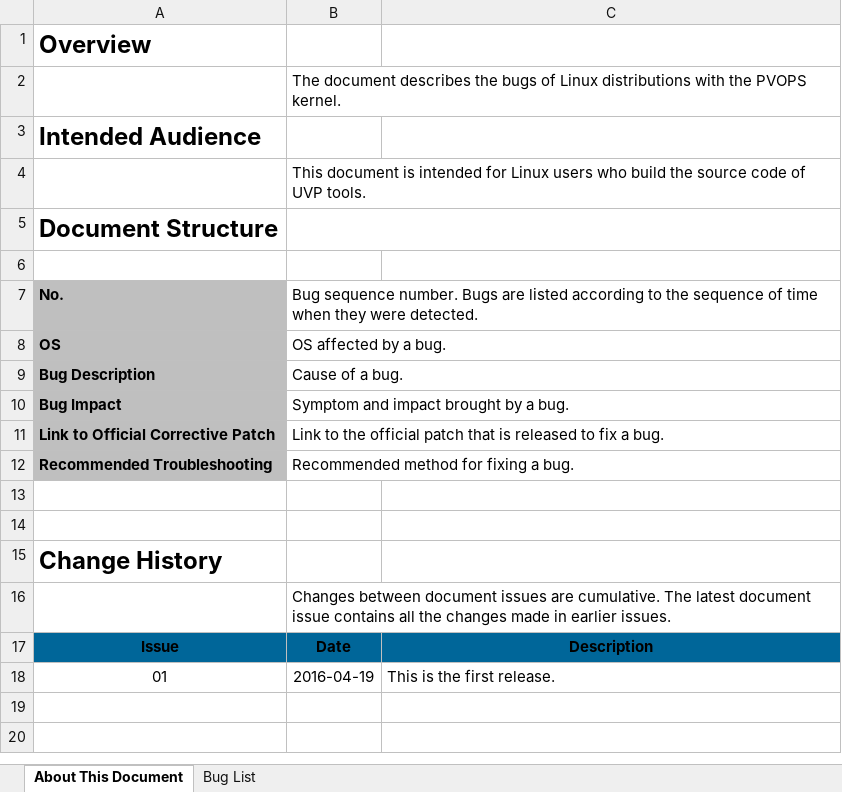
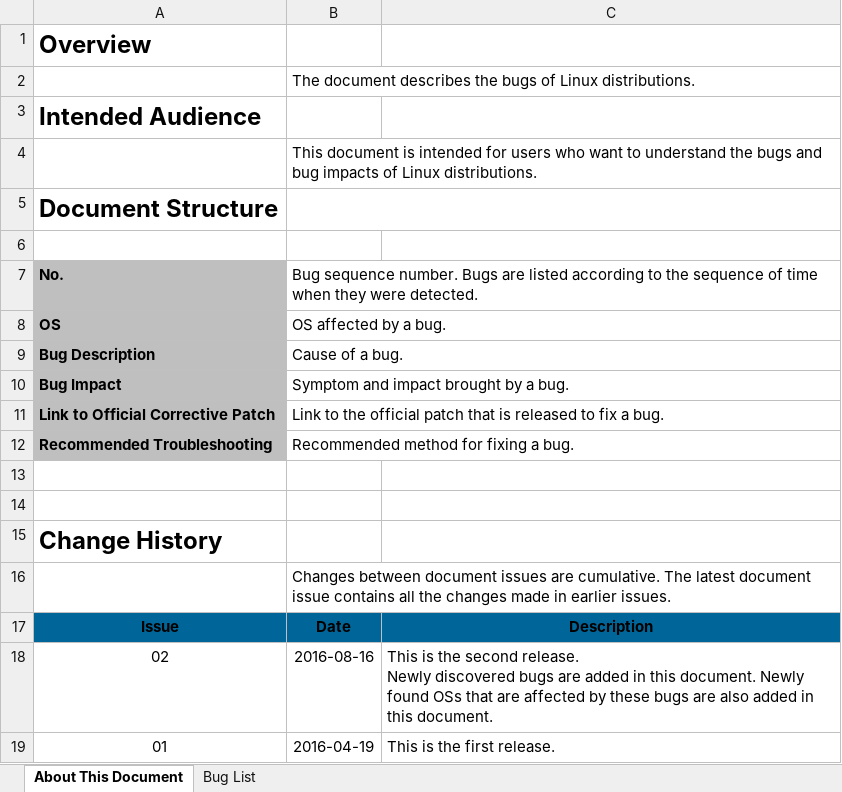
Before and after one commit to UVP-Tools/UVP-Tools, an Excel workbook: docs/Bug List of Linux Distributions.xlsx, sheet About This Document, drawn as a sheet; values as stored, in another font and other column widths than the file's, no borders; ↵ is a line break in a cell; the diff names each change by its address in the sheet, - before the commit and + after, or states it on an @@ line.

Commit message:
docs/buglist: Upate the Bug list of Linux Distributions.
Signed-off-by: uvptools@huawei.com

```diff
--- a/docs/Bug List of Linux Distributions.xlsx (sheet About This Document)
+++ b/docs/Bug List of Linux Distributions.xlsx (sheet About This Document)
-B2: …of Linux distributions with the PVOPS kernel.
+B2: …of Linux distributions.
-B4: …intended for Linux users who build the source code of UVP tools.
+B4: …intended for users who want to understand the bugs and bug impacts of Linux distributions.
+row 18: 02 | 2016-08-16 | This is the second release. ↵ Newly discovered bugs are added in this document. Newly found OSs that are affected by these bugs are also added in this document.
```
Also changed, not shown: sheet Bug List, docs/Linux发行版缺陷列表.xlsx.
